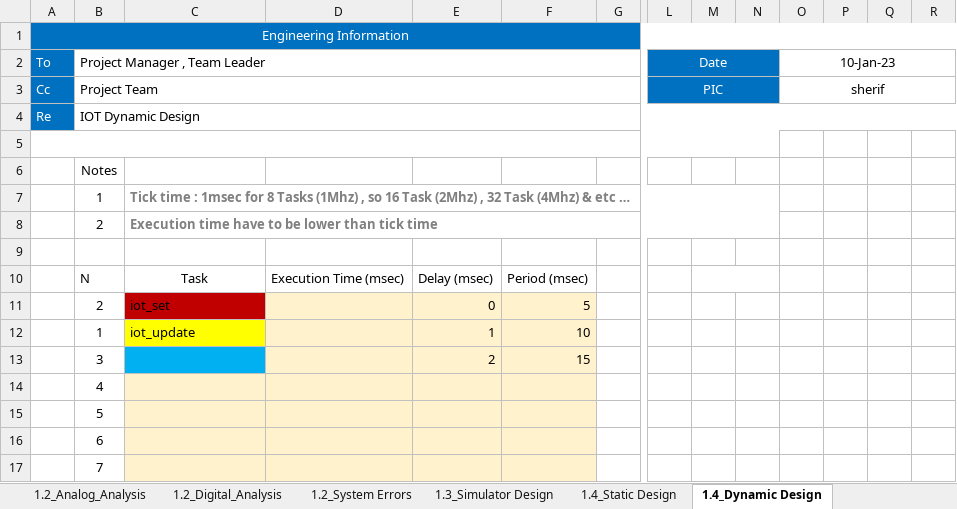
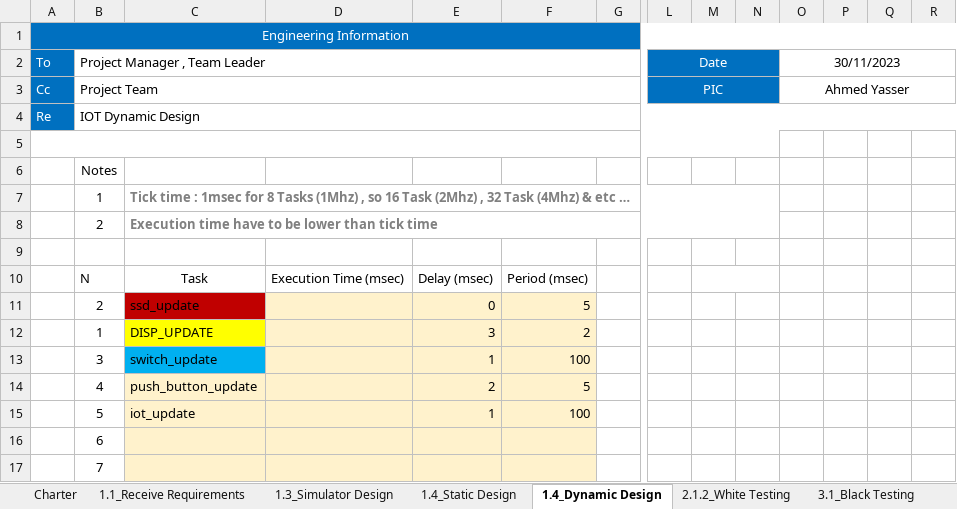
Before and after one commit to R-T-SW-Crosscutting-Projects/M_Cross_Cutting_IOT_Renesas_2023Nov12, an Excel workbook: Project_Window.xlsx, sheet 1.4_Dynamic Design, drawn as a sheet; only a part is shown, gaps mark what is left out; values as stored, in another font and other column widths than the file's, no borders; charts and pictures not drawn; removed rows and columns are numbered as before the commit, all else as after; rows hold the shown columns only; the diff names each change by its address in the sheet, - before the commit and + after, or states it on an @@ line.

```diff
--- a/Project_Window.xlsx (sheet 1.4_Dynamic Design)
+++ b/Project_Window.xlsx (sheet 1.4_Dynamic Design)
-sheet tab: 1.2_Analog_Analysis
-sheet tab: 1.2_Digital_Analysis
-sheet tab: 1.2_System Errors
-O2: 10-Jan-23
+O2: 30/11/2023
-O3 (30/11/2023): sherif
+O3 (30/11/2023): Ahmed Yasser
-C11: iot_set
+C11: ssd_update
-row 12:  | 1 | iot_update |  | 1 | 10
-row 13:  | 3 |  |  | 2 | 15
-row 14:  | 4
-row 15:  | 5
+row 12:  | 1 | DISP_UPDATE |  | 3 | 2
+row 13:  | 3 | switch_update |  | 1 | 100
+row 14:  | 4 | push_button_update |  | 2 | 5
+row 15:  | 5 | iot_update |  | 1 | 100
```
Also changed, not shown: sheet 1.1_Receive Requirements, sheet 2.1.2_White Testing, sheet 3.1_Black Testing, sheet 1.4_Static Design, sheet Charter, sheet 1.3_Simulator Design, charts or pictures, 1 other file.
